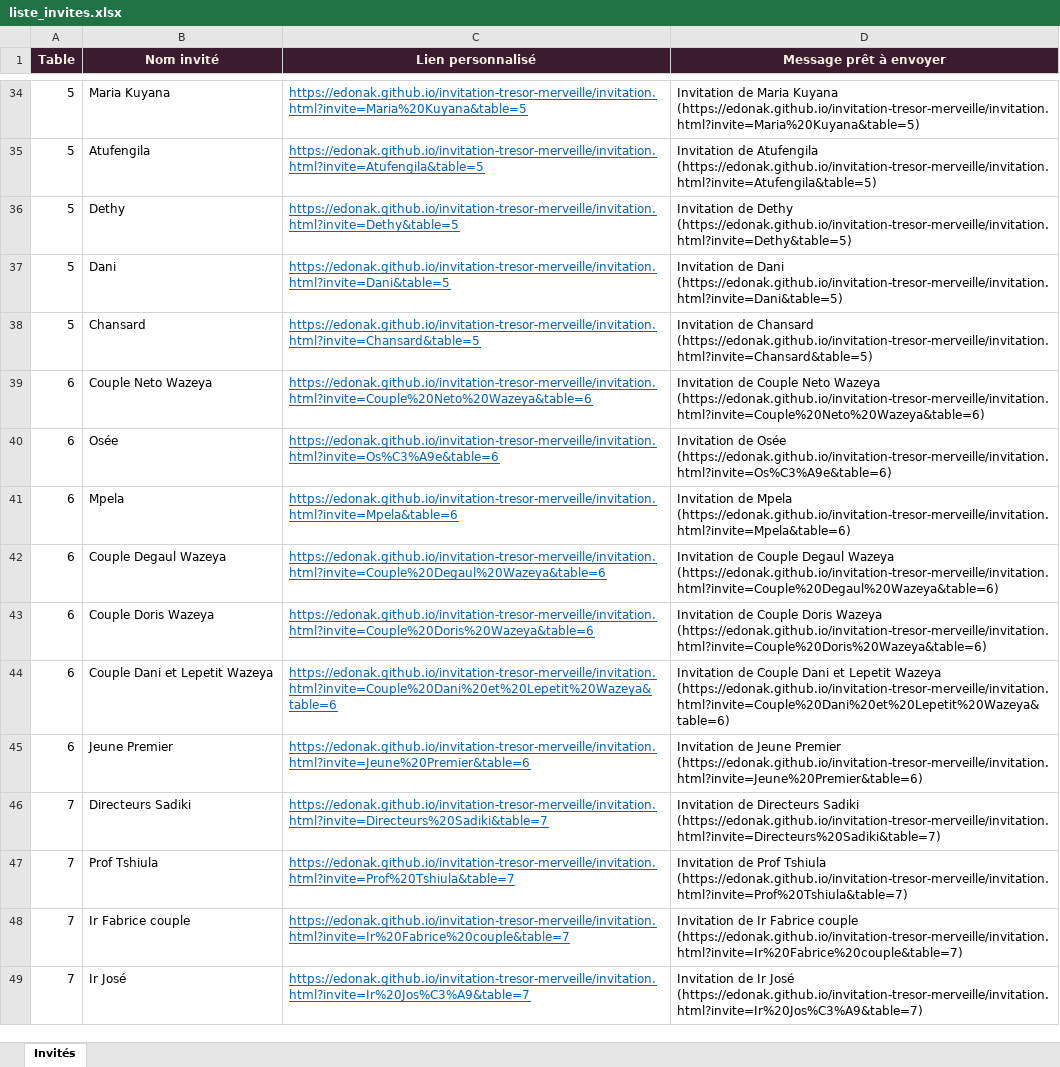
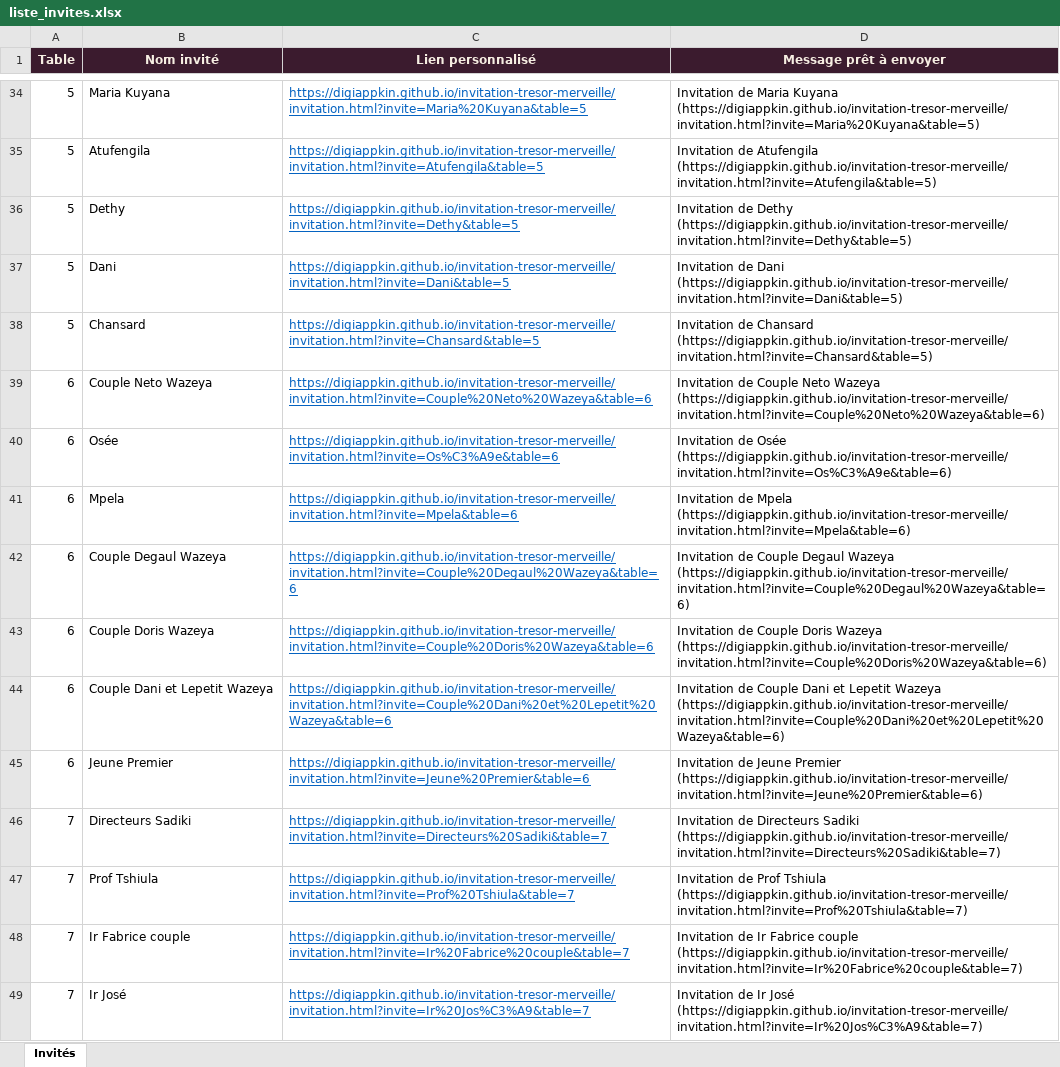
Before and after one commit to Edonak/invitation-tresor-merveille, an Excel workbook: liste_invites.xlsx, sheet Invités, drawn as a sheet; only a part is shown, gaps mark what is left out; values as stored, in another font and other column widths than the file's, no borders; the diff covers the shown part only; the diff names each change by its address in the sheet, - before the commit and + after, or states it on an @@ line.

```diff
--- a/liste_invites.xlsx (sheet Invités)
+++ b/liste_invites.xlsx (sheet Invités)
-C34 (Lien personnalisé): https://edonak.github.io/invitation-tresor-merveille/invitation.html?invite=Maria%20Kuyana&table=5
+C34 (Lien personnalisé): https://digiappkin.github.io/invitation-tresor-merveille/invitation.html?invite=Maria%20Kuyana&table=5
-D34 (Message prêt à envoyer): …Maria Kuyana (https://edonak.github.io/invitation-tresor-merveille/invitation.html?invite=Maria%20Kuyana&table=5)
+D34 (Message prêt à envoyer): …Maria Kuyana (https://digiappkin.github.io/invitation-tresor-merveille/invitation.html?invite=Maria%20Kuyana&table=5)
-C35 (Lien personnalisé): https://edonak.github.io/invitation-tresor-merveille/invitation.html?invite=Atufengila&table=5
+C35 (Lien personnalisé): https://digiappkin.github.io/invitation-tresor-merveille/invitation.html?invite=Atufengila&table=5
-D35 (Message prêt à envoyer): …de Atufengila (https://edonak.github.io/invitation-tresor-merveille/invitation.html?invite=Atufengila&table=5)
+D35 (Message prêt à envoyer): …de Atufengila (https://digiappkin.github.io/invitation-tresor-merveille/invitation.html?invite=Atufengila&table=5)
-C36 (Lien personnalisé): https://edonak.github.io/invitation-tresor-merveille/invitation.html?invite=Dethy&table=5
+C36 (Lien personnalisé): https://digiappkin.github.io/invitation-tresor-merveille/invitation.html?invite=Dethy&table=5
-D36 (Message prêt à envoyer): …de Dethy (https://edonak.github.io/invitation-tresor-merveille/invitation.html?invite=Dethy&table=5)
+D36 (Message prêt à envoyer): …de Dethy (https://digiappkin.github.io/invitation-tresor-merveille/invitation.html?invite=Dethy&table=5)
-C37 (Lien personnalisé): https://edonak.github.io/invitation-tresor-merveille/invitation.html?invite=Dani&table=5
+C37 (Lien personnalisé): https://digiappkin.github.io/invitation-tresor-merveille/invitation.html?invite=Dani&table=5
-D37 (Message prêt à envoyer): …de Dani (https://edonak.github.io/invitation-tresor-merveille/invitation.html?invite=Dani&table=5)
+D37 (Message prêt à envoyer): …de Dani (https://digiappkin.github.io/invitation-tresor-merveille/invitation.html?invite=Dani&table=5)
-C38 (Lien personnalisé): https://edonak.github.io/invitation-tresor-merveille/invitation.html?invite=Chansard&table=5
+C38 (Lien personnalisé): https://digiappkin.github.io/invitation-tresor-merveille/invitation.html?invite=Chansard&table=5
-D38 (Message prêt à envoyer): …de Chansard (https://edonak.github.io/invitation-tresor-merveille/invitation.html?invite=Chansard&table=5)
+D38 (Message prêt à envoyer): …de Chansard (https://digiappkin.github.io/invitation-tresor-merveille/invitation.html?invite=Chansard&table=5)
-C39 (Lien personnalisé): https://edonak.github.io/invitation-tresor-merveille/invitation.html?invite=Couple%20Neto%20Wazeya&table=6
+C39 (Lien personnalisé): https://digiappkin.github.io/invitation-tresor-merveille/invitation.html?invite=Couple%20Neto%20Wazeya&table=6
-D39 (Message prêt à envoyer): …Neto Wazeya (https://edonak.github.io/invitation-tresor-merveille/invitation.html?invite=Couple%20Neto%20Wazeya&table=6)
+D39 (Message prêt à envoyer): …Neto Wazeya (https://digiappkin.github.io/invitation-tresor-merveille/invitation.html?invite=Couple%20Neto%20Wazeya&table=6)
-C40 (Lien personnalisé): https://edonak.github.io/invitation-tresor-merveille/invitation.html?invite=Os%C3%A9e&table=6
+C40 (Lien personnalisé): https://digiappkin.github.io/invitation-tresor-merveille/invitation.html?invite=Os%C3%A9e&table=6
-D40 (Message prêt à envoyer): …de Osée (https://edonak.github.io/invitation-tresor-merveille/invitation.html?invite=Os%C3%A9e&table=6)
+D40 (Message prêt à envoyer): …de Osée (https://digiappkin.github.io/invitation-tresor-merveille/invitation.html?invite=Os%C3%A9e&table=6)
-C41 (Lien personnalisé): https://edonak.github.io/invitation-tresor-merveille/invitation.html?invite=Mpela&table=6
+C41 (Lien personnalisé): https://digiappkin.github.io/invitation-tresor-merveille/invitation.html?invite=Mpela&table=6
-D41 (Message prêt à envoyer): …de Mpela (https://edonak.github.io/invitation-tresor-merveille/invitation.html?invite=Mpela&table=6)
+D41 (Message prêt à envoyer): …de Mpela (https://digiappkin.github.io/invitation-tresor-merveille/invitation.html?invite=Mpela&table=6)
-C42 (Lien personnalisé): https://edonak.github.io/invitation-tresor-merveille/invitation.html?invite=Couple%20Degaul%20Wazeya&table=6
+C42 (Lien personnalisé): https://digiappkin.github.io/invitation-tresor-merveille/invitation.html?invite=Couple%20Degaul%20Wazeya&table=6
-D42 (Message prêt à envoyer): …Degaul Wazeya (https://edonak.github.io/invitation-tresor-merveille/invitation.html?invite=Couple%20Degaul%20Wazeya&table=6)
+D42 (Message prêt à envoyer): …Degaul Wazeya (https://digiappkin.github.io/invitation-tresor-merveille/invitation.html?invite=Couple%20Degaul%20Wazeya&table=6)
-C43 (Lien personnalisé): https://edonak.github.io/invitation-tresor-merveille/invitation.html?invite=Couple%20Doris%20Wazeya&table=6
+C43 (Lien personnalisé): https://digiappkin.github.io/invitation-tresor-merveille/invitation.html?invite=Couple%20Doris%20Wazeya&table=6
-D43 (Message prêt à envoyer): …Doris Wazeya (https://edonak.github.io/invitation-tresor-merveille/invitation.html?invite=Couple%20Doris%20Wazeya&table=6)
+D43 (Message prêt à envoyer): …Doris Wazeya (https://digiappkin.github.io/invitation-tresor-merveille/invitation.html?invite=Couple%20Doris%20Wazeya&table=6)
-C44 (Lien personnalisé): https://edonak.github.io/invitation-tresor-merveille/invitation.html?invite=Couple%20Dani%20et%20Lepetit%20Wazeya&table=6
+C44 (Lien personnalisé): https://digiappkin.github.io/invitation-tresor-merveille/invitation.html?invite=Couple%20Dani%20et%20Lepetit%20Wazeya&table=6
-D44 (Message prêt à envoyer): …Lepetit Wazeya (https://edonak.github.io/invitation-tresor-merveille/invitation.html?invite=Couple%20Dani%20et%20Lepetit%20Wazeya&table=6)
+D44 (Message prêt à envoyer): …Lepetit Wazeya (https://digiappkin.github.io/invitation-tresor-merveille/invitation.html?invite=Couple%20Dani%20et%20Lepetit%20Wazeya&table=6)
-C45 (Lien personnalisé): https://edonak.github.io/invitation-tresor-merveille/invitation.html?invite=Jeune%20Premier&table=6
+C45 (Lien personnalisé): https://digiappkin.github.io/invitation-tresor-merveille/invitation.html?invite=Jeune%20Premier&table=6
-D45 (Message prêt à envoyer): …Jeune Premier (https://edonak.github.io/invitation-tresor-merveille/invitation.html?invite=Jeune%20Premier&table=6)
+D45 (Message prêt à envoyer): …Jeune Premier (https://digiappkin.github.io/invitation-tresor-merveille/invitation.html?invite=Jeune%20Premier&table=6)
-C46 (Lien personnalisé): https://edonak.github.io/invitation-tresor-merveille/invitation.html?invite=Directeurs%20Sadiki&table=7
+C46 (Lien personnalisé): https://digiappkin.github.io/invitation-tresor-merveille/invitation.html?invite=Directeurs%20Sadiki&table=7
-D46 (Message prêt à envoyer): …Directeurs Sadiki (https://edonak.github.io/invitation-tresor-merveille/invitation.html?invite=Directeurs%20Sadiki&table=7)
+D46 (Message prêt à envoyer): …Directeurs Sadiki (https://digiappkin.github.io/invitation-tresor-merveille/invitation.html?invite=Directeurs%20Sadiki&table=7)
-C47 (Lien personnalisé): https://edonak.github.io/invitation-tresor-merveille/invitation.html?invite=Prof%20Tshiula&table=7
+C47 (Lien personnalisé): https://digiappkin.github.io/invitation-tresor-merveille/invitation.html?invite=Prof%20Tshiula&table=7
-D47 (Message prêt à envoyer): …Prof Tshiula (https://edonak.github.io/invitation-tresor-merveille/invitation.html?invite=Prof%20Tshiula&table=7)
+D47 (Message prêt à envoyer): …Prof Tshiula (https://digiappkin.github.io/invitation-tresor-merveille/invitation.html?invite=Prof%20Tshiula&table=7)
-C48 (Lien personnalisé): https://edonak.github.io/invitation-tresor-merveille/invitation.html?invite=Ir%20Fabrice%20couple&table=7
+C48 (Lien personnalisé): https://digiappkin.github.io/invitation-tresor-merveille/invitation.html?invite=Ir%20Fabrice%20couple&table=7
-D48 (Message prêt à envoyer): …Fabrice couple (https://edonak.github.io/invitation-tresor-merveille/invitation.html?invite=Ir%20Fabrice%20couple&table=7)
+D48 (Message prêt à envoyer): …Fabrice couple (https://digiappkin.github.io/invitation-tresor-merveille/invitation.html?invite=Ir%20Fabrice%20couple&table=7)
-C49 (Lien personnalisé): https://edonak.github.io/invitation-tresor-merveille/invitation.html?invite=Ir%20Jos%C3%A9&table=7
+C49 (Lien personnalisé): https://digiappkin.github.io/invitation-tresor-merveille/invitation.html?invite=Ir%20Jos%C3%A9&table=7
-D49 (Message prêt à envoyer): …Ir José (https://edonak.github.io/invitation-tresor-merveille/invitation.html?invite=Ir%20Jos%C3%A9&table=7)
+D49 (Message prêt à envoyer): …Ir José (https://digiappkin.github.io/invitation-tresor-merveille/invitation.html?invite=Ir%20Jos%C3%A9&table=7)
```
Also changed, not shown: 244 edited cells elsewhere in this sheet.
